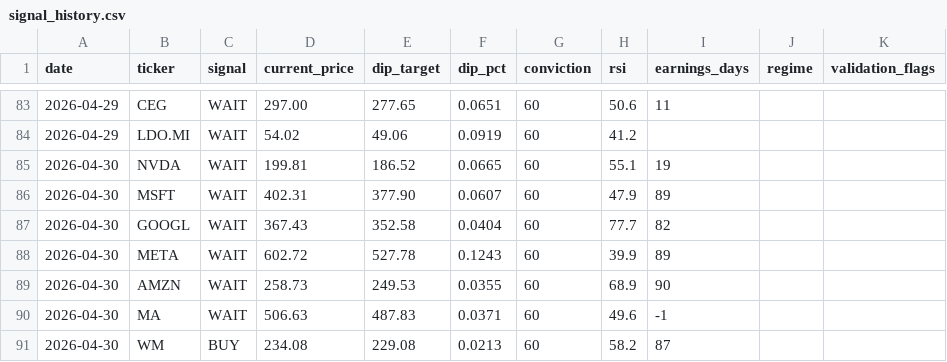
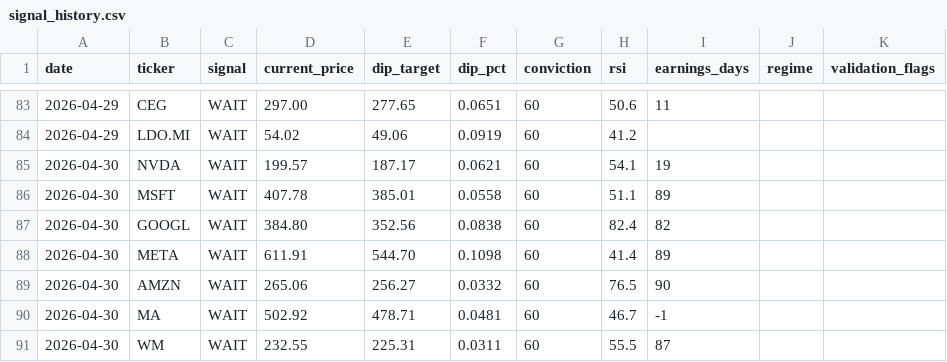
Before and after one commit to smartbalanced-sgc/sgc-dip-engine, a CSV file: data/signal_history.csv, drawn as a sheet; only a part is shown, gaps mark what is left out; the diff covers the shown part only.

Commit message:
Archive signals: 2026-04-30

```diff
--- a/data/signal_history.csv
+++ b/data/signal_history.csv
@@ -84,8 +84,8 @@ date,ticker,signal,current_price,dip_target,dip_pct,conviction,rsi,earnings_days
 2026-04-29,LDO.MI,WAIT,54.02,49.06,0.0919,60,41.2,,,
-2026-04-30,NVDA,WAIT,199.81,186.52,0.0665,60,55.1,19,,
-2026-04-30,MSFT,WAIT,402.31,377.90,0.0607,60,47.9,89,,
-2026-04-30,GOOGL,WAIT,367.43,352.58,0.0404,60,77.7,82,,
-2026-04-30,META,WAIT,602.72,527.78,0.1243,60,39.9,89,,
-2026-04-30,AMZN,WAIT,258.73,249.53,0.0355,60,68.9,90,,
-2026-04-30,MA,WAIT,506.63,487.83,0.0371,60,49.6,-1,,
-2026-04-30,WM,BUY,234.08,229.08,0.0213,60,58.2,87,,
+2026-04-30,NVDA,WAIT,199.57,187.17,0.0621,60,54.1,19,,
+2026-04-30,MSFT,WAIT,407.78,385.01,0.0558,60,51.1,89,,
+2026-04-30,GOOGL,WAIT,384.80,352.56,0.0838,60,82.4,82,,
+2026-04-30,META,WAIT,611.91,544.70,0.1098,60,41.4,89,,
+2026-04-30,AMZN,WAIT,265.06,256.27,0.0332,60,76.5,90,,
+2026-04-30,MA,WAIT,502.92,478.71,0.0481,60,46.7,-1,,
+2026-04-30,WM,WAIT,232.55,225.31,0.0311,60,55.5,87,,
```
Also changed, not shown: 25 edited cells elsewhere in this file.
